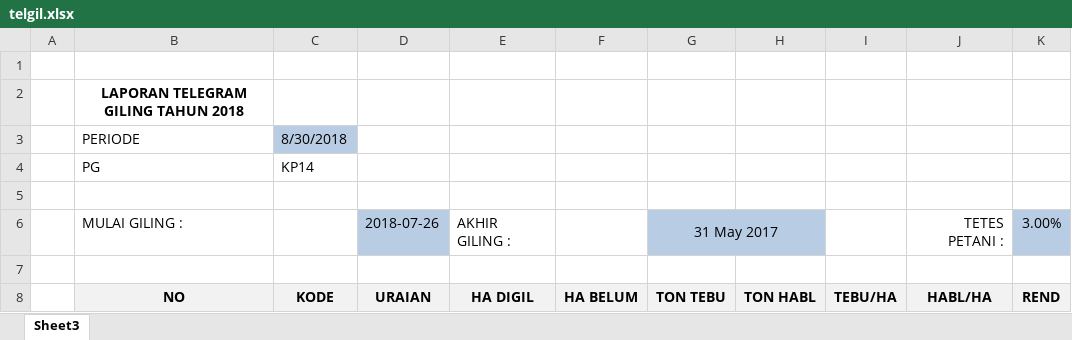
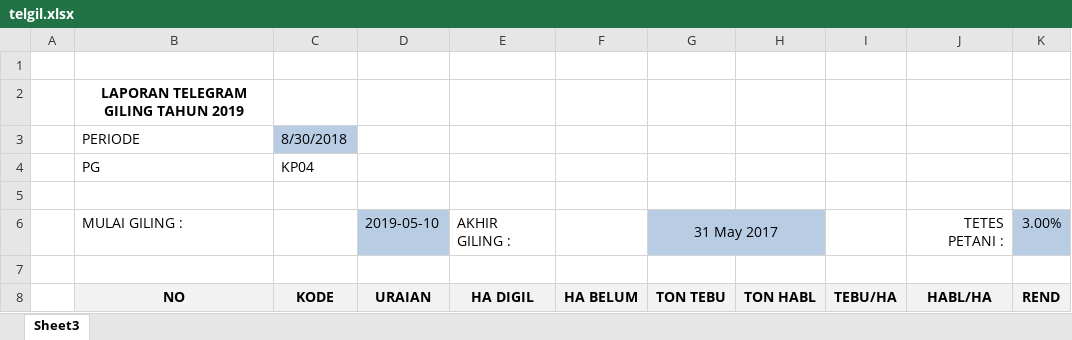
Before and after one commit to dirg-bisma/simpg-sap, an Excel workbook: assets/uploads/files/telgil.xlsx, sheet Sheet3, drawn as a sheet; only a part is shown; values as stored, in another font and other column widths than the file's, no borders; the diff names each change by its address in the sheet, - before the commit and + after, or states it on an @@ line.

```diff
--- a/assets/uploads/files/telgil.xlsx (sheet Sheet3)
+++ b/assets/uploads/files/telgil.xlsx (sheet Sheet3)
-B2: LAPORAN TELEGRAM GILING TAHUN 2018
+B2: LAPORAN TELEGRAM GILING TAHUN 2019
-C4: KP14
+C4: KP04
-D6: 2018-07-26
+D6: 2019-05-10
```
Also changed, not shown: assets/uploads/files/evaluasi.xlsx, 1 other file.
